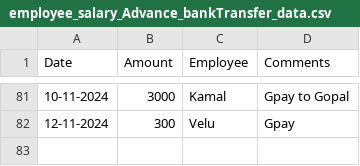
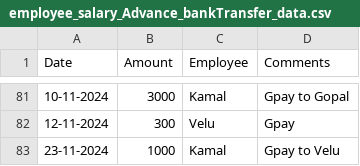
Before and after one commit to Balajimcr/DailySalesTrackerApp, a CSV file: Data/EliteSalonLalgudi/employee_salary_Advance_bankTransfer_data.csv, drawn as a sheet; only a part is shown, gaps mark what is left out; the diff names each change by its address in the sheet, - before the commit and + after, or states it on an @@ line.

```diff
--- a/Data/EliteSalonLalgudi/employee_salary_Advance_bankTransfer_data.csv
+++ b/Data/EliteSalonLalgudi/employee_salary_Advance_bankTransfer_data.csv
+row 83: 23-11-2024 | 1000 | Kamal | Gpay to Velu
```
Also changed, not shown: Data/EliteSalonLalgudi/database_collection.csv.
